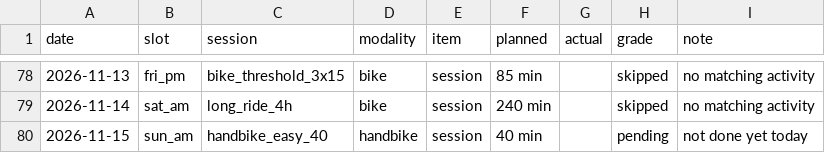
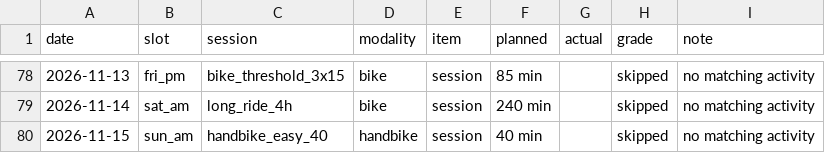
Before and after one commit to oisinm25/grinder-data, a CSV file: compliance.csv, drawn as a sheet; only a part is shown, gaps mark what is left out.

```diff
--- a/compliance.csv
+++ b/compliance.csv
@@ -79,2 +79,2 @@ date,slot,session,modality,item,planned,actual,grade,note
 2026-11-14,sat_am,long_ride_4h,bike,session,240 min,,skipped,no matching activity
-2026-11-15,sun_am,handbike_easy_40,handbike,session,40 min,,pending,not done yet today
+2026-11-15,sun_am,handbike_easy_40,handbike,session,40 min,,skipped,no matching activity
```
Also changed, not shown: prescriptions.csv, weekly.csv, 15 other files.
